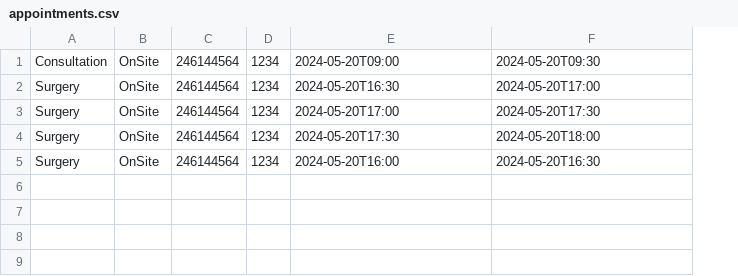
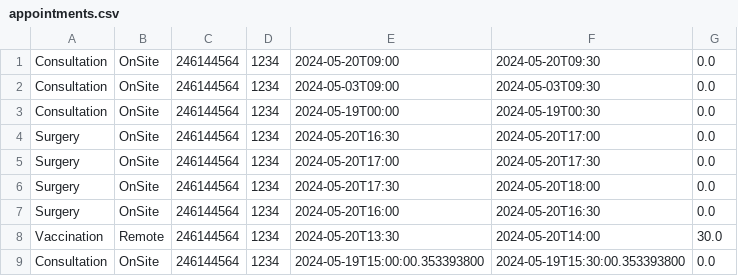
Before and after one commit to devtomas2003/CliPlus, a CSV file: appointments.csv, drawn as a sheet; addresses are those after the commit; the diff names each change by its address in the sheet, - before the commit and + after, or states it on an @@ line.

```diff
--- a/appointments.csv
+++ b/appointments.csv
+column G, row 1: 0.0; rows 4-7: all 0.0
+row 2: Consultation | OnSite | 246144564 | 1234 | 2024-05-03T09:00 | 2024-05-03T09:30 | 0.0
+row 3: Consultation | OnSite | 246144564 | 1234 | 2024-05-19T00:00 | 2024-05-19T00:30 | 0.0
+row 8: Vaccination | Remote | 246144564 | 1234 | 2024-05-20T13:30 | 2024-05-20T14:00 | 30.0
+row 9: Consultation | OnSite | 246144564 | 1234 | 2024-05-19T15:00:00.353393800 | 2024-05-19T15:30:00.353393800 | 0.0
```
Also changed, not shown: 44 other files.
